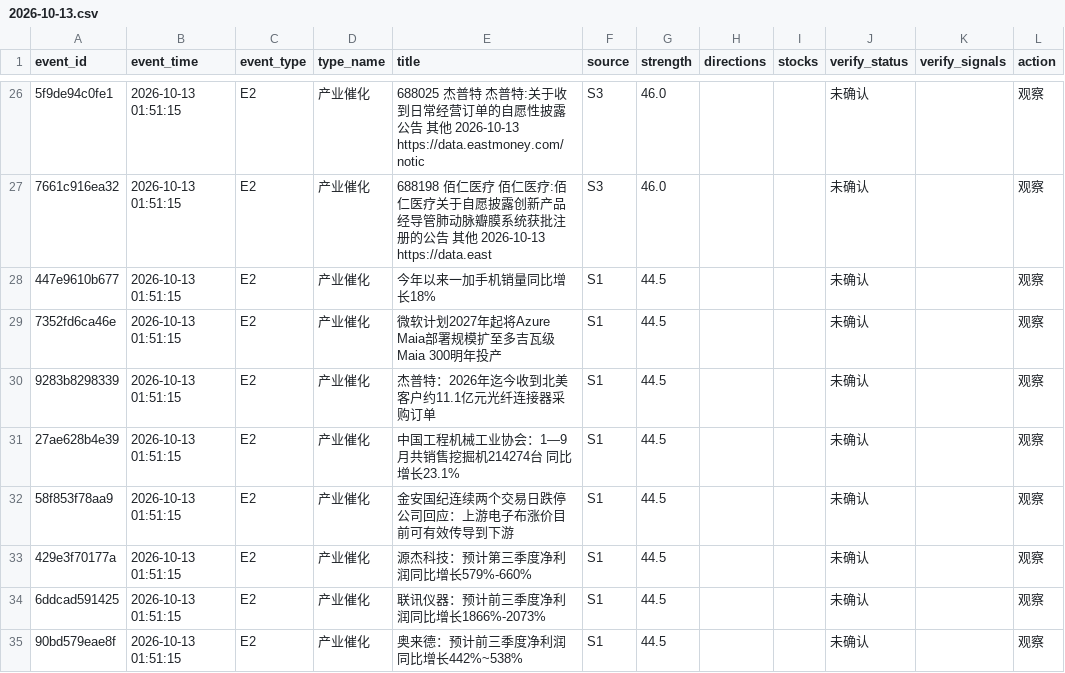
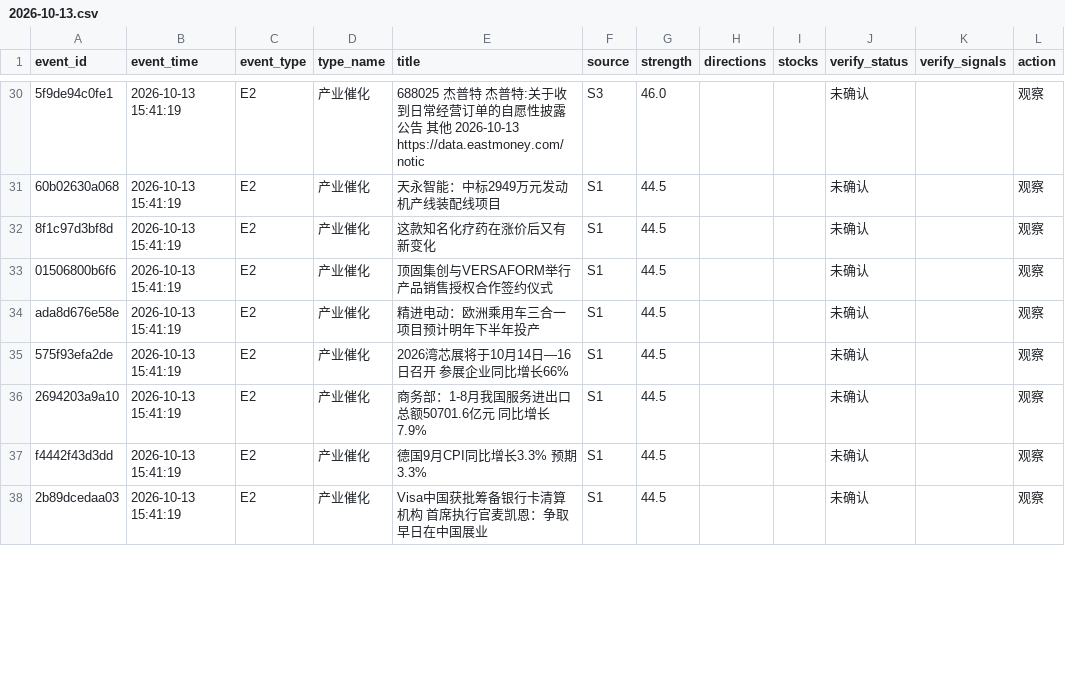
Before and after one commit to ghgzl/daily_stock_analysis, a CSV file: news_scanner/watchlist/2026-10-13.csv, drawn as a sheet; only a part is shown, gaps mark what is left out; removed rows and columns are numbered as before the commit, all else as after; the diff covers the shown part only; the diff names each change by its address in the sheet, - before the commit and + after, or states it on an @@ line.

```diff
--- a/news_scanner/watchlist/2026-10-13.csv
+++ b/news_scanner/watchlist/2026-10-13.csv
-B30 (event_time): 2026-10-13 01:51:15
+B30 (event_time): 2026-10-13 15:41:19
-row 27: 7661c916ea32 | 2026-10-13 01:51:15 | E2 | 产业催化 | 688198 佰仁医疗 佰仁医疗:佰仁医疗关于自愿披露创新产品经导管肺动脉瓣膜系统获批注册的公告 其他 2026-10-13 https://data.east | S3 | 46.0 |  |  | 未确认 |  | 观察
-A31 (event_id): 447e9610b677
+A31 (event_id): 60b02630a068
-B31:B38 (event_time): 2026-10-13 01:51:15
+B31:B38 (event_time): 2026-10-13 15:41:19
-E31 (title): 今年以来一加手机销量同比增长18%
+E31 (title): 天永智能：中标2949万元发动机产线装配线项目
-A32 (event_id): 7352fd6ca46e
+A32 (event_id): 8f1c97d3bf8d
-E32 (title): 微软计划2027年起将Azure Maia部署规模扩至多吉瓦级 Maia 300明年投产
+E32 (title): 这款知名化疗药在涨价后又有新变化
-A33 (event_id): 9283b8298339
+A33 (event_id): 01506800b6f6
-E33 (title): 杰普特：2026年迄今收到北美客户约11.1亿元光纤连接器采购订单
+E33 (title): 顶固集创与VERSAFORM举行产品销售授权合作签约仪式
-A34 (event_id): 27ae628b4e39
+A34 (event_id): ada8d676e58e
-E34 (title): 中国工程机械工业协会：1—9月共销售挖掘机214274台 同比增长23.1%
+E34 (title): 精进电动：欧洲乘用车三合一项目预计明年下半年投产
-A35 (event_id): 58f853f78aa9
+A35 (event_id): 575f93efa2de
-E35 (title): 金安国纪连续两个交易日跌停 公司回应：上游电子布涨价目前可有效传导到下游
+E35 (title): 2026湾芯展将于10月14日—16日召开 参展企业同比增长66%
-A36 (event_id): 429e3f70177a
+A36 (event_id): 2694203a9a10
-E36 (title): 源杰科技：预计第三季度净利润同比增长579%-660%
+E36 (title): 商务部：1-8月我国服务进出口总额50701.6亿元 同比增长7.9%
-A37 (event_id): 6ddcad591425
+A37 (event_id): f4442f43d3dd
-E37 (title): 联讯仪器：预计前三季度净利润同比增长1866%-2073%
+E37 (title): 德国9月CPI同比增长3.3% 预期3.3%
-A38 (event_id): 90bd579eae8f
+A38 (event_id): 2b89dcedaa03
-E38 (title): 奥来德：预计前三季度净利润同比增长442%~538%
+E38 (title): Visa中国获批筹备银行卡清算机构 首席执行官麦凯恩：争取早日在中国展业
```
Also changed, not shown: 5 added rows, 3 removed rows and 59 edited cells elsewhere in this file, 1 other file.
